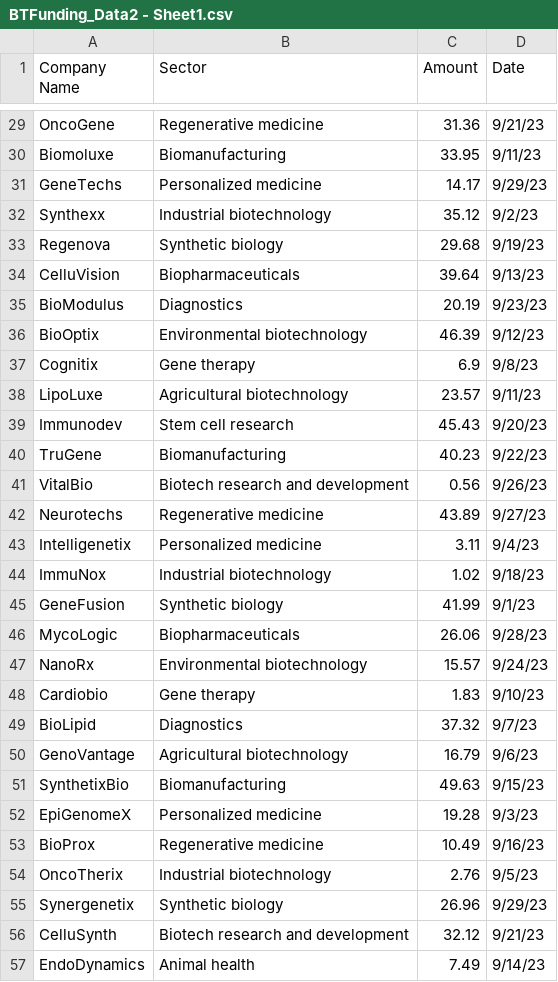
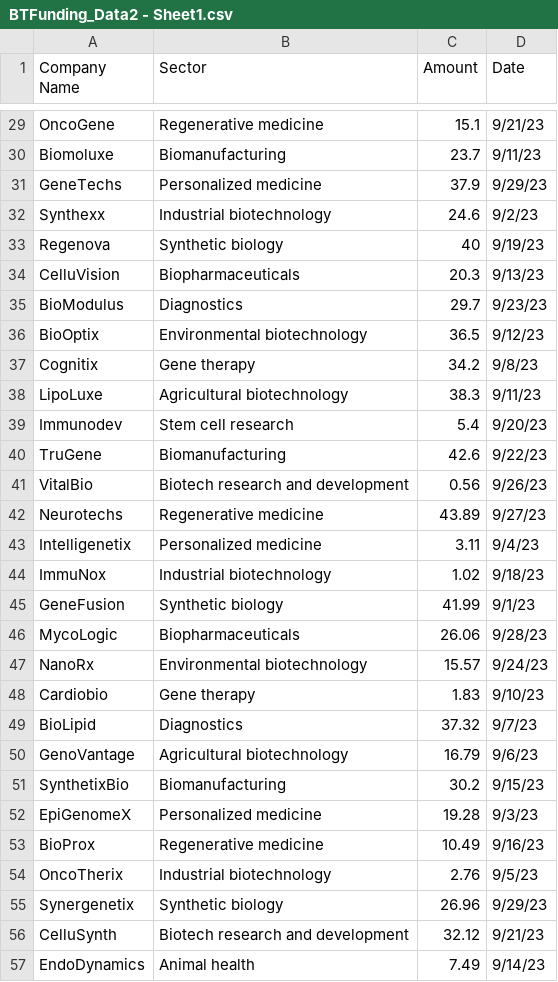
Before and after one commit to beginb/BTFunding, a CSV file: BTFunding_Data2 - Sheet1.csv, drawn as a sheet; only a part is shown, gaps mark what is left out; the diff covers the shown part only; the diff names each change by its address in the sheet, - before the commit and + after, or states it on an @@ line.

```diff
--- a/BTFunding_Data2 - Sheet1.csv
+++ b/BTFunding_Data2 - Sheet1.csv
-C29 (Amount): 31.36
+C29 (Amount): 15.1
-C30 (Amount): 33.95
+C30 (Amount): 23.7
-C31 (Amount): 14.17
+C31 (Amount): 37.9
-C32 (Amount): 35.12
+C32 (Amount): 24.6
-C33 (Amount): 29.68
+C33 (Amount): 40
-C34 (Amount): 39.64
+C34 (Amount): 20.3
-C35 (Amount): 20.19
+C35 (Amount): 29.7
-C36 (Amount): 46.39
+C36 (Amount): 36.5
-C37 (Amount): 6.9
+C37 (Amount): 34.2
-C38 (Amount): 23.57
+C38 (Amount): 38.3
-C39 (Amount): 45.43
+C39 (Amount): 5.4
-C40 (Amount): 40.23
+C40 (Amount): 42.6
-C51 (Amount): 49.63
+C51 (Amount): 30.2
```
Also changed, not shown: 27 edited cells elsewhere in this file.
